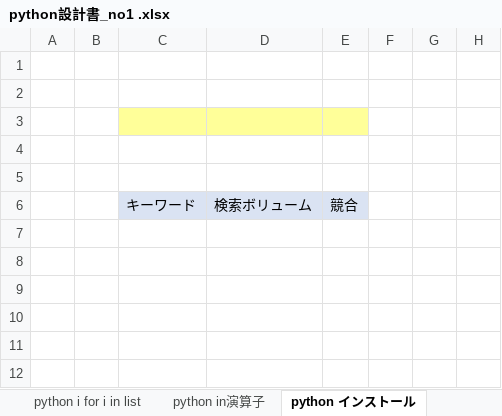
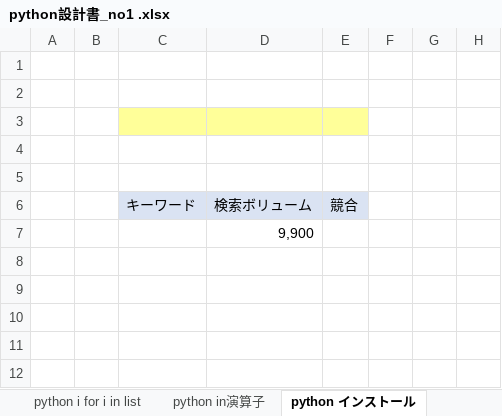
Before and after one commit to soshi16/demo2, an Excel workbook: 記事設計/python設計書_no1 .xlsx, sheet python インストール, drawn as a sheet; only a part is shown; values as stored, in another font and other column widths than the file's, no borders; the diff covers the shown part only; the diff names each change by its address in the sheet, - before the commit and + after, or states it on an @@ line.

```diff
--- a/記事設計/python設計書_no1 .xlsx (sheet python インストール)
+++ b/記事設計/python設計書_no1 .xlsx (sheet python インストール)
-D7 (検索ボリューム): (empty)
+D7 (検索ボリューム): 9,900
```
Also changed, not shown: 3 added rows, 9 removed rows and 3 edited cells elsewhere in this sheet, sheet 目次, other sheet tabs.
